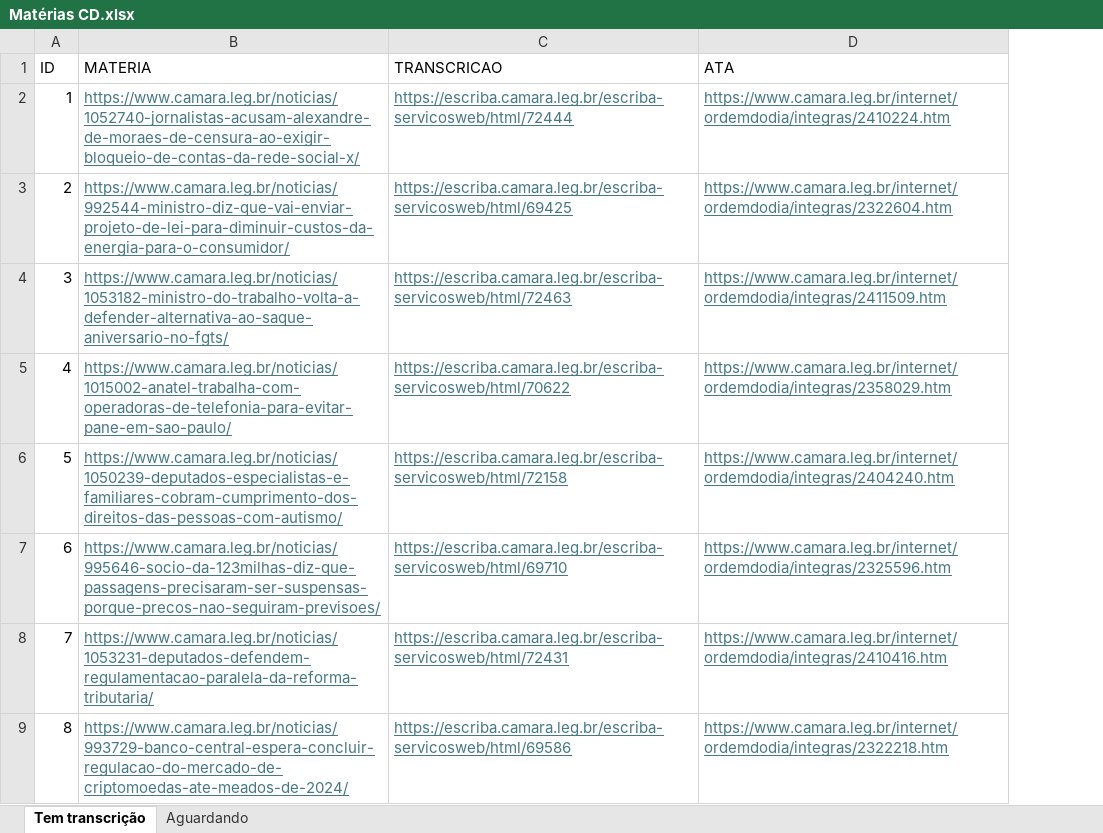
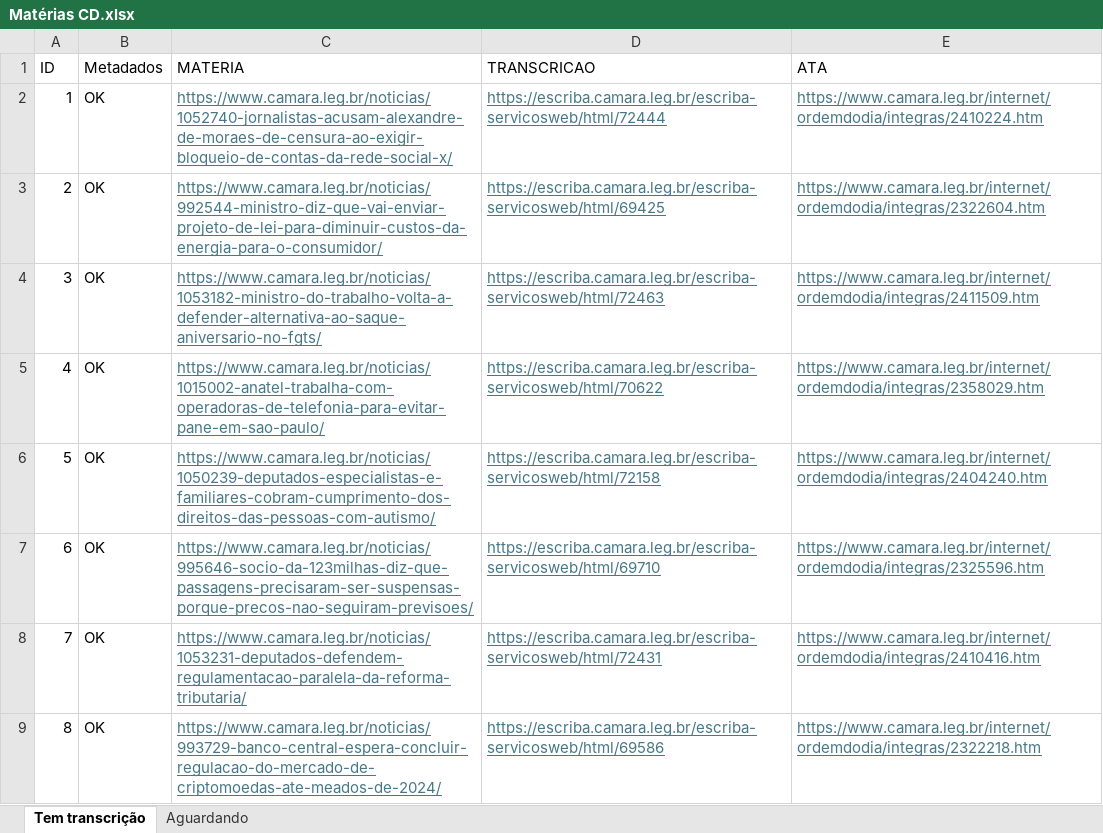
Before and after one commit to carisio/IA024_deep_learning_nlp, an Excel workbook: projeto final/1 - levantamento/Matérias CD.xlsx, sheet Tem transcrição, drawn as a sheet; only a part is shown; values as stored, in another font and other column widths than the file's, no borders; the diff names each change by its address in the sheet, - before the commit and + after, or states it on an @@ line.

Commit message:
Correção dos metadados para matérias de 1 a 10

```diff
--- a/projeto final/1 - levantamento/Matérias CD.xlsx (sheet Tem transcrição)
+++ b/projeto final/1 - levantamento/Matérias CD.xlsx (sheet Tem transcrição)
+column B (Metadados), rows 2-9: all OK
```
Also changed, not shown: 9 other files.
